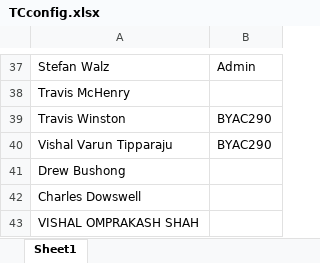
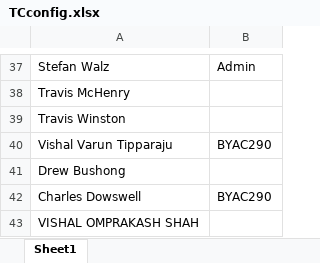
Before and after one commit to joshlincoln/UTO-Scheduling-Program, an Excel workbook: ExcelFiles/TCconfig.xlsx, sheet Sheet1, drawn as a sheet; only a part is shown, gaps mark what is left out; values as stored, in another font and other column widths than the file's, no borders; the diff names each change by its address in the sheet, - before the commit and + after, or states it on an @@ line.

```diff
--- a/ExcelFiles/TCconfig.xlsx (sheet Sheet1)
+++ b/ExcelFiles/TCconfig.xlsx (sheet Sheet1)
-B39: BYAC290
+B39: (empty)
-B42: (empty)
+B42: BYAC290
```
Also changed, not shown: 28 other files.
